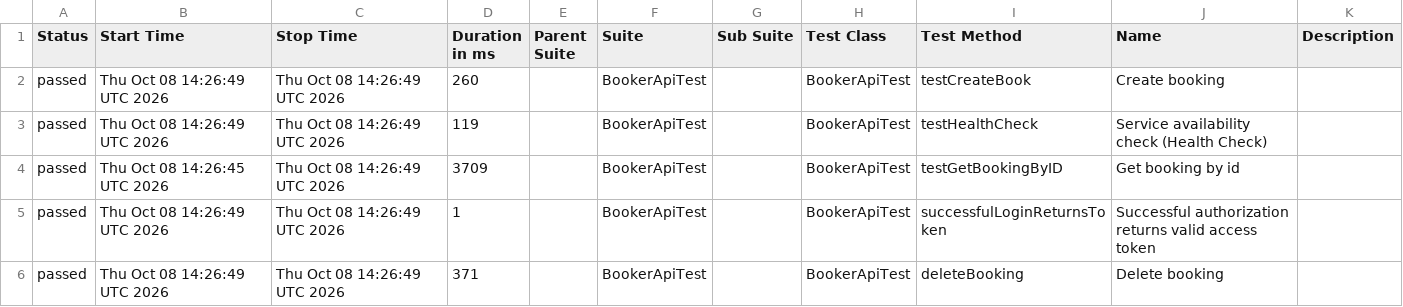
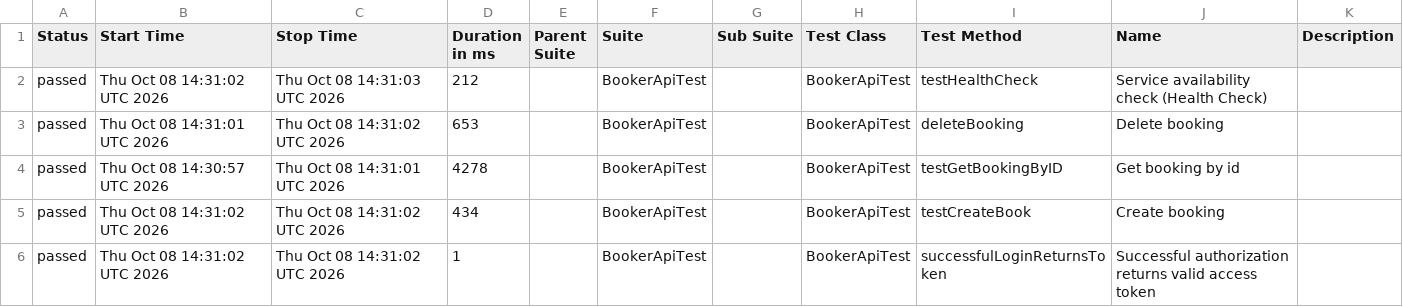
Before and after one commit to Alexey-garanin/bookerApi, a CSV file: data/suites.csv, drawn as a sheet.

```diff
--- a/data/suites.csv
+++ b/data/suites.csv
@@ -1,6 +1,6 @@
 "Status","Start Time","Stop Time","Duration in ms","Parent Suite","Suite","Sub Suite","Test Class","Test Method","Name","Description"
-"passed","Thu Oct 08 14:26:49 UTC 2026","Thu Oct 08 14:26:49 UTC 2026","260","","BookerApiTest","","BookerApiTest","testCreateBook","Create booking",""
-"passed","Thu Oct 08 14:26:49 UTC 2026","Thu Oct 08 14:26:49 UTC 2026","119","","BookerApiTest","","BookerApiTest","testHealthCheck","Service availability check (Health Check)",""
-"passed","Thu Oct 08 14:26:45 UTC 2026","Thu Oct 08 14:26:49 UTC 2026","3709","","BookerApiTest","","BookerApiTest","testGetBookingByID","Get booking by id",""
-"passed","Thu Oct 08 14:26:49 UTC 2026","Thu Oct 08 14:26:49 UTC 2026","1","","BookerApiTest","","BookerApiTest","successfulLoginReturnsToken","Successful authorization returns valid access token",""
-"passed","Thu Oct 08 14:26:49 UTC 2026","Thu Oct 08 14:26:49 UTC 2026","371","","BookerApiTest","","BookerApiTest","deleteBooking","Delete booking",""
+"passed","Thu Oct 08 14:31:02 UTC 2026","Thu Oct 08 14:31:03 UTC 2026","212","","BookerApiTest","","BookerApiTest","testHealthCheck","Service availability check (Health Check)",""
+"passed","Thu Oct 08 14:31:01 UTC 2026","Thu Oct 08 14:31:02 UTC 2026","653","","BookerApiTest","","BookerApiTest","deleteBooking","Delete booking",""
+"passed","Thu Oct 08 14:30:57 UTC 2026","Thu Oct 08 14:31:01 UTC 2026","4278","","BookerApiTest","","BookerApiTest","testGetBookingByID","Get booking by id",""
+"passed","Thu Oct 08 14:31:02 UTC 2026","Thu Oct 08 14:31:02 UTC 2026","434","","BookerApiTest","","BookerApiTest","testCreateBook","Create booking",""
+"passed","Thu Oct 08 14:31:02 UTC 2026","Thu Oct 08 14:31:02 UTC 2026","1","","BookerApiTest","","BookerApiTest","successfulLoginReturnsToken","Successful authorization returns valid access token",""
```
Also changed, not shown: 54 other files.
